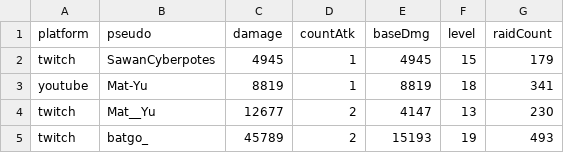
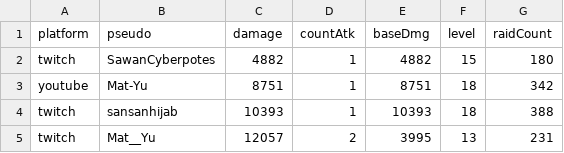
Before and after one commit to MythMega/mythmega.github.io, a CSV file: pokedexLive/assets/data/RaidStats.csv, drawn as a sheet.

```diff
--- a/pokedexLive/assets/data/RaidStats.csv
+++ b/pokedexLive/assets/data/RaidStats.csv
@@ -1,5 +1,5 @@
 platform;pseudo;damage;countAtk;baseDmg;level;raidCount
-twitch;SawanCyberpotes;4945;1;4945;15;179
-youtube;Mat-Yu;8819;1;8819;18;341
-twitch;Mat__Yu;12677;2;4147;13;230
-twitch;batgo_;45789;2;15193;19;493
+twitch;SawanCyberpotes;4882;1;4882;15;180
+youtube;Mat-Yu;8751;1;8751;18;342
+twitch;sansanhijab;10393;1;10393;18;388
+twitch;Mat__Yu;12057;2;3995;13;231
```
Also changed, not shown: 6 other files.
